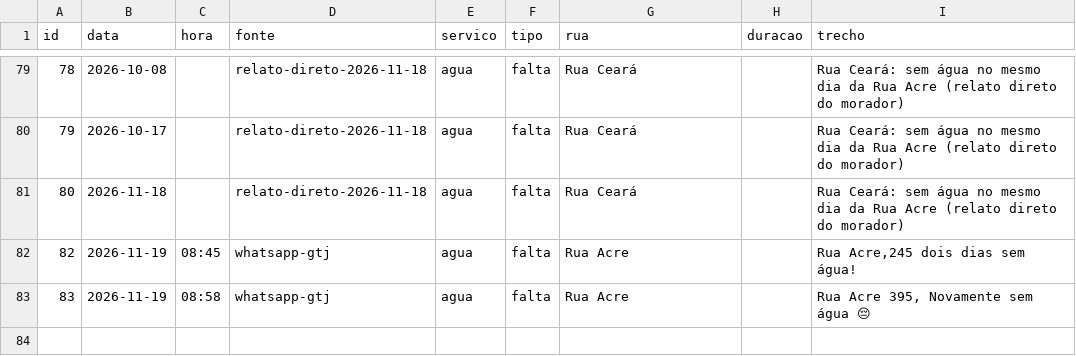
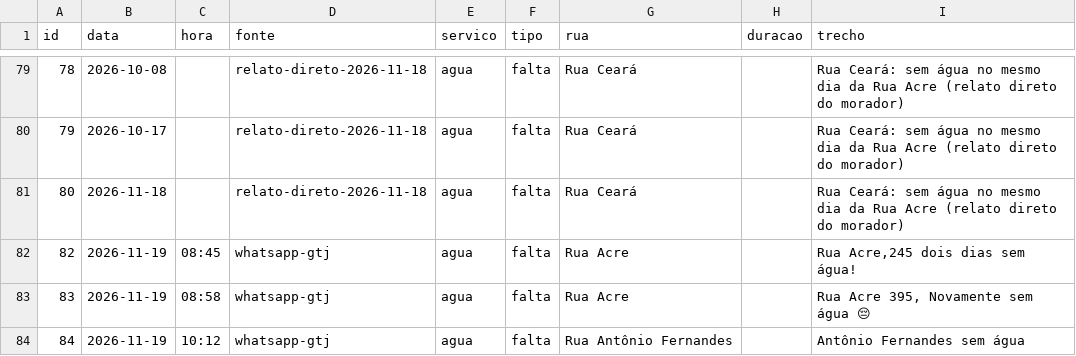
Before and after one commit to gtj-joa/bairrojoa, a CSV file: dados/ocorrencias.csv, drawn as a sheet; only a part is shown, gaps mark what is left out; the diff names each change by its address in the sheet, - before the commit and + after, or states it on an @@ line.

```diff
--- a/dados/ocorrencias.csv
+++ b/dados/ocorrencias.csv
+row 84: 84 | 2026-11-19 | 10:12 | whatsapp-gtj | agua | falta | Rua Antônio Fernandes |  | Antônio Fernandes sem água
```
Also changed, not shown: 4 other files.
